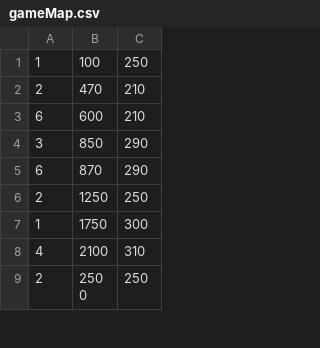
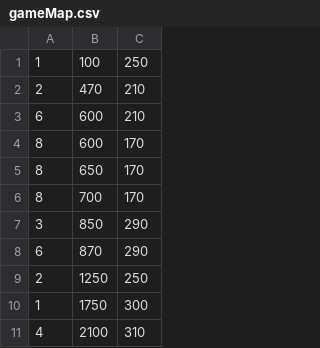
Before and after one commit to chetanch31/WillHero-Group18, a CSV file: src/main/java/com/example/willherofinal/gameMap.csv, drawn as a sheet; only a part is shown; the shorter side is filled out with more unchanged rows; the diff names each change by its address in the sheet, - before the commit and + after, or states it on an @@ line.

```diff
--- a/src/main/java/com/example/willherofinal/gameMap.csv
+++ b/src/main/java/com/example/willherofinal/gameMap.csv
+row 4: 8 | 600 | 170
+row 5: 8 | 650 | 170
+row 6: 8 | 700 | 170
```
Also changed, not shown: 11 other files.
